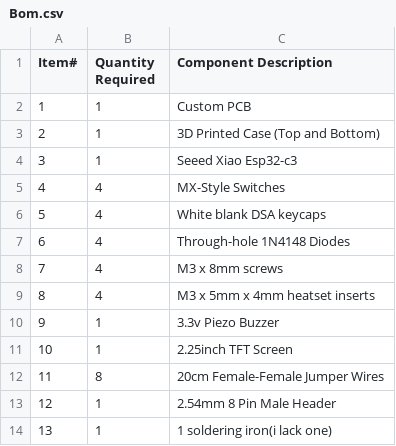
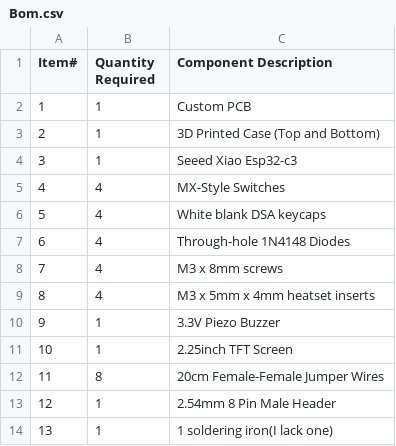
Before and after one commit to jamesluu1/Blare-Alarm, a CSV file: Bom.csv, drawn as a sheet.

Commit message:
Update Bom.csv

```diff
--- a/Bom.csv
+++ b/Bom.csv
@@ -9,3 +9,3 @@ Item#,Quantity Required ,Component Description
 8,4,M3 x 5mm x 4mm heatset inserts
-9,1,3.3v Piezo Buzzer
+9,1,3.3V Piezo Buzzer
 10,1,2.25inch TFT Screen
@@ -13,2 +13,2 @@ Item#,Quantity Required ,Component Description
 12,1,2.54mm 8 Pin Male Header
-13,1,1 soldering iron(i lack one)
+13,1,1 soldering iron(I lack one)
```
